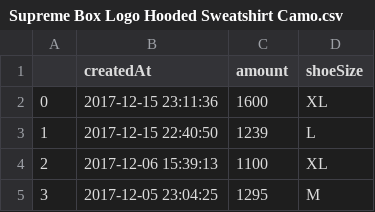
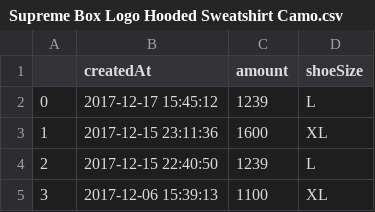
Before and after one commit to ronlylesjr/SneakerTracker, a CSV file: streetwear_sales/Supreme Box Logo Hooded Sweatshirt Camo.csv, drawn as a sheet; only a part is shown; the shorter side is filled out with more unchanged rows; addresses are those after the commit; the diff names each change by its address in the sheet, - before the commit and + after, or states it on an @@ line.

```diff
--- a/streetwear_sales/Supreme Box Logo Hooded Sweatshirt Camo.csv
+++ b/streetwear_sales/Supreme Box Logo Hooded Sweatshirt Camo.csv
+row 2: 0 | 2017-12-17 15:45:12 | 1239 | L
@@ column A renumbered from row 3 down @@
```
Also changed, not shown: sneaker_sales/Air More Uptempo Supreme -Suptempo- Gold.csv, sneaker_sales/Asics Gel-Lyte III Ronnie Fieg Volcano 2.0.csv, 16 other files.
